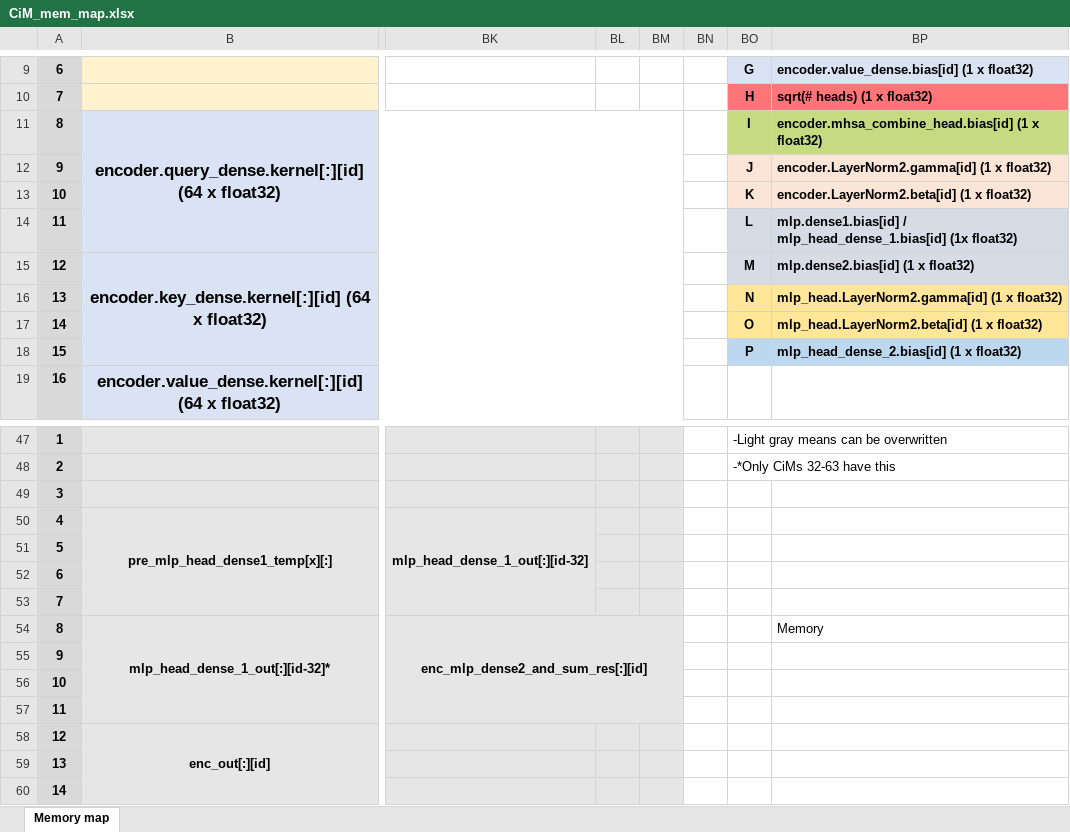
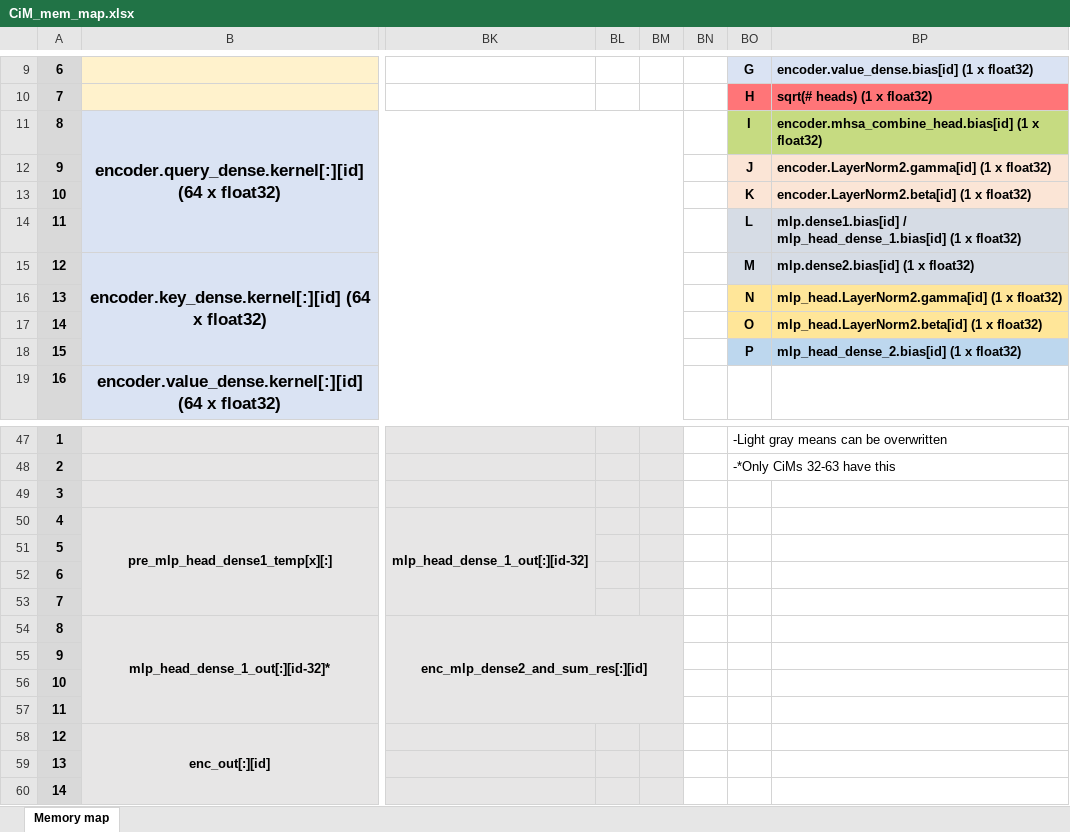
Before and after one commit to TristanRobitaille/engsci-thesis, an Excel workbook: asic/CiM_mem_map.xlsx, sheet Memory map, drawn as a sheet; only a part is shown, gaps mark what is left out; values as stored, in another font and other column widths than the file's, no borders; the diff names each change by its address in the sheet, - before the commit and + after, or states it on an @@ line.

```diff
--- a/asic/CiM_mem_map.xlsx (sheet Memory map)
+++ b/asic/CiM_mem_map.xlsx (sheet Memory map)
-BP14: …/ mlp_head_dense_1.bias[id] (1x float32)
+BP14: …/ mlp_head_dense_1.bias[id] (1 x float32)
-BP54: Memory
+BP54: (empty)
```
Also changed, not shown: 33 other files.
